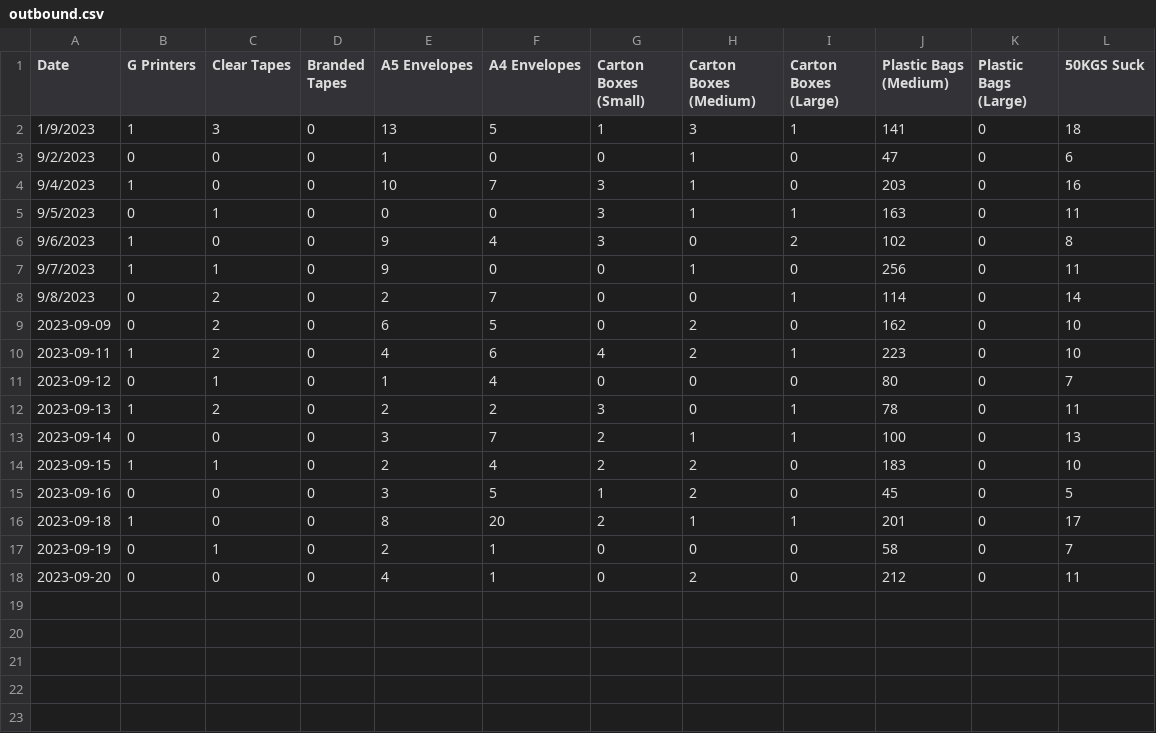
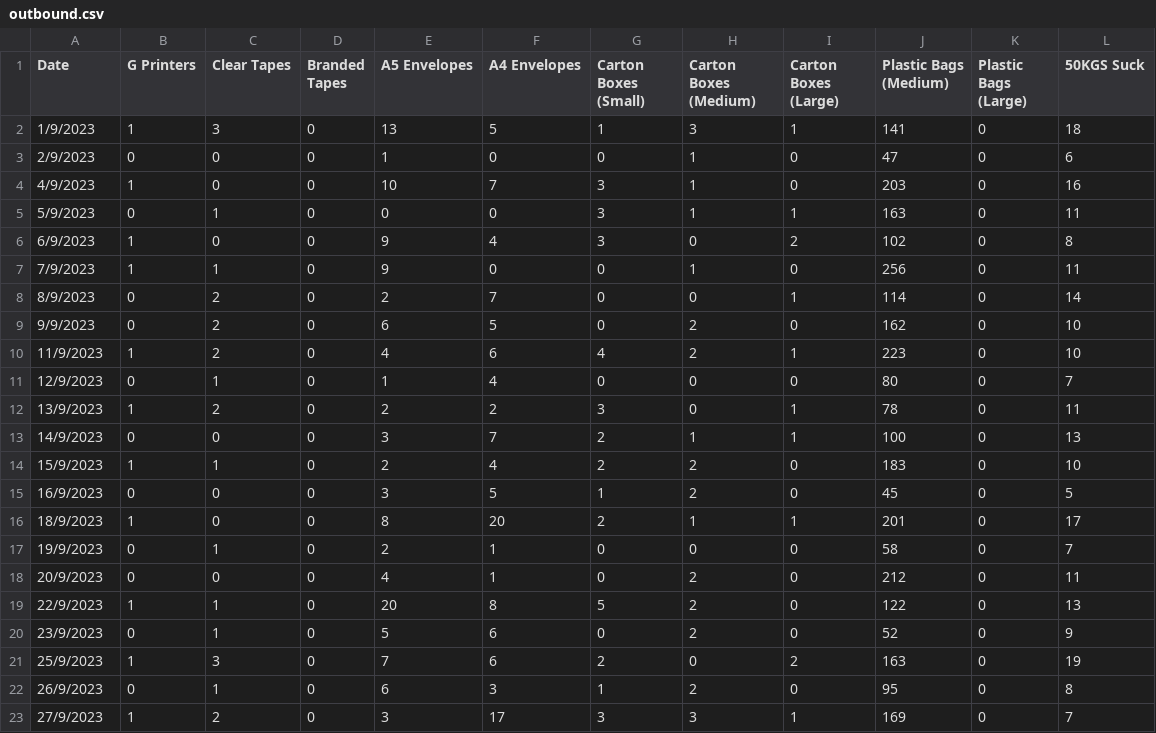
Before and after one commit to Nyotabenson/DILAGAIN-TECHNOLOGIES-Inventory-tracker-, a CSV file: outbound.csv, drawn as a sheet.

Commit message:
inbound and outbound updated

```diff
--- a/outbound.csv
+++ b/outbound.csv
@@ -2,17 +2,22 @@ Date,G Printers,Clear Tapes,Branded Tapes,A5 Envelopes,A4 Envelopes,Carton Boxes
 1/9/2023,1,3,0,13,5,1,3,1,141,0,18
-9/2/2023,0,0,0,1,0,0,1,0,47,0,6
-9/4/2023,1,0,0,10,7,3,1,0,203,0,16
-9/5/2023,0,1,0,0,0,3,1,1,163,0,11
-9/6/2023,1,0,0,9,4,3,0,2,102,0,8
-9/7/2023,1,1,0,9,0,0,1,0,256,0,11
-9/8/2023,0,2,0,2,7,0,0,1,114,0,14
-2023-09-09,0,2,0,6,5,0,2,0,162,0,10
-2023-09-11,1,2,0,4,6,4,2,1,223,0,10
-2023-09-12,0,1,0,1,4,0,0,0,80,0,7
-2023-09-13,1,2,0,2,2,3,0,1,78,0,11
-2023-09-14,0,0,0,3,7,2,1,1,100,0,13
-2023-09-15,1,1,0,2,4,2,2,0,183,0,10
-2023-09-16,0,0,0,3,5,1,2,0,45,0,5
-2023-09-18,1,0,0,8,20,2,1,1,201,0,17
-2023-09-19,0,1,0,2,1,0,0,0,58,0,7
-2023-09-20,0,0,0,4,1,0,2,0,212,0,11
+2/9/2023,0,0,0,1,0,0,1,0,47,0,6
+4/9/2023,1,0,0,10,7,3,1,0,203,0,16
+5/9/2023,0,1,0,0,0,3,1,1,163,0,11
+6/9/2023,1,0,0,9,4,3,0,2,102,0,8
+7/9/2023,1,1,0,9,0,0,1,0,256,0,11
+8/9/2023,0,2,0,2,7,0,0,1,114,0,14
+9/9/2023,0,2,0,6,5,0,2,0,162,0,10
+11/9/2023,1,2,0,4,6,4,2,1,223,0,10
+12/9/2023,0,1,0,1,4,0,0,0,80,0,7
+13/9/2023,1,2,0,2,2,3,0,1,78,0,11
+14/9/2023,0,0,0,3,7,2,1,1,100,0,13
+15/9/2023,1,1,0,2,4,2,2,0,183,0,10
+16/9/2023,0,0,0,3,5,1,2,0,45,0,5
+18/9/2023,1,0,0,8,20,2,1,1,201,0,17
+19/9/2023,0,1,0,2,1,0,0,0,58,0,7
+20/9/2023,0,0,0,4,1,0,2,0,212,0,11
+22/9/2023,1,1,0,20,8,5,2,0,122,0,13
+23/9/2023,0,1,0,5,6,0,2,0,52,0,9
+25/9/2023,1,3,0,7,6,2,0,2,163,0,19
+26/9/2023,0,1,0,6,3,1,2,0,95,0,8
+27/9/2023,1,2,0,3,17,3,3,1,169,0,7
```
Also changed, not shown: inbound.csv.
